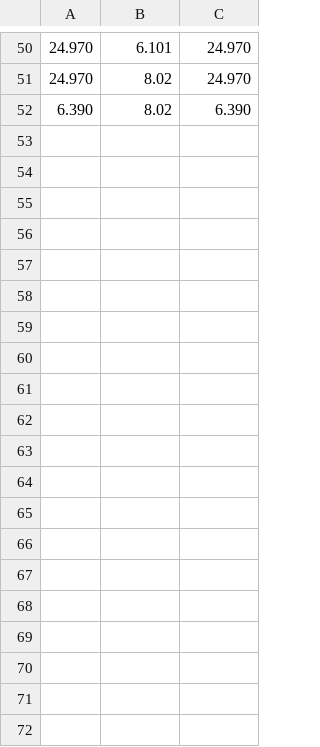
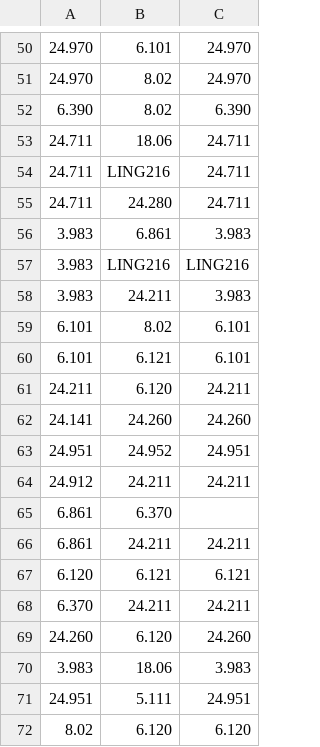
Before and after one commit to mbuit82/classes_preferences, a CSV file: data/expectations.csv (was expectations/classes_pairs.csv), drawn as a sheet; only a part is shown, gaps mark what is left out; the diff covers the shown part only; the diff names each change by its address in the sheet, - before the commit and + after, or states it on an @@ line.

```diff
--- a/expectations/classes_pairs.csv
+++ b/data/expectations.csv
+row 53: 24.711 | 18.06 | 24.711
+row 54: 24.711 | LING216 | 24.711
+row 55: 24.711 | 24.280 | 24.711
+row 56: 3.983 | 6.861 | 3.983
+row 57: 3.983 | LING216 | LING216
+row 58: 3.983 | 24.211 | 3.983
+row 59: 6.101 | 8.02 | 6.101
+row 60: 6.101 | 6.121 | 6.101
+row 61: 24.211 | 6.120 | 24.211
+row 62: 24.141 | 24.260 | 24.260
+row 63: 24.951 | 24.952 | 24.951
+row 64: 24.912 | 24.211 | 24.211
+row 65: 6.861 | 6.370
+row 66: 6.861 | 24.211 | 24.211
+row 67: 6.120 | 6.121 | 6.121
+row 68: 6.370 | 24.211 | 24.211
+row 69: 24.260 | 6.120 | 24.260
+row 70: 3.983 | 18.06 | 3.983
+row 71: 24.951 | 5.111 | 24.951
+row 72: 8.02 | 6.120 | 6.120
```
Also changed, not shown: 21 added rows elsewhere in this file, 5 other files.
